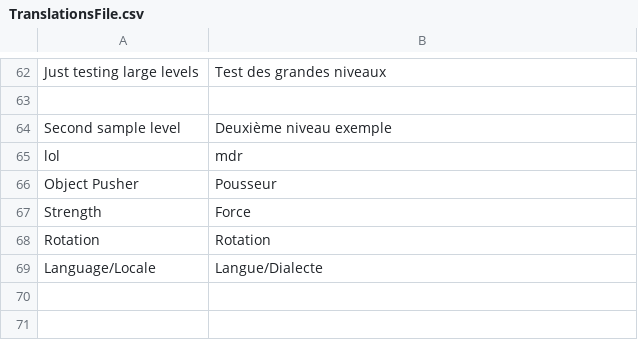
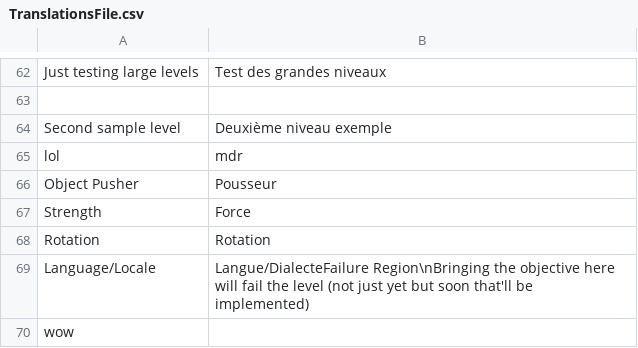
Before and after one commit to rblotsky/rube-goldberg-game, a CSV file: Assets/Resources/Languages/TranslationsFile.csv, drawn as a sheet; only a part is shown, gaps mark what is left out.

```diff
--- a/Assets/Resources/Languages/TranslationsFile.csv
+++ b/Assets/Resources/Languages/TranslationsFile.csv
@@ -68,2 +68,3 @@ Strength,Force
 Rotation,Rotation
-Language/Locale,Langue/Dialecte
+Language/Locale,Langue/DialecteFailure Region\nBringing the objective here will fail the level (not just yet but soon that'll be implemented),
+wow,
```
Also changed, not shown: 3 other files.
